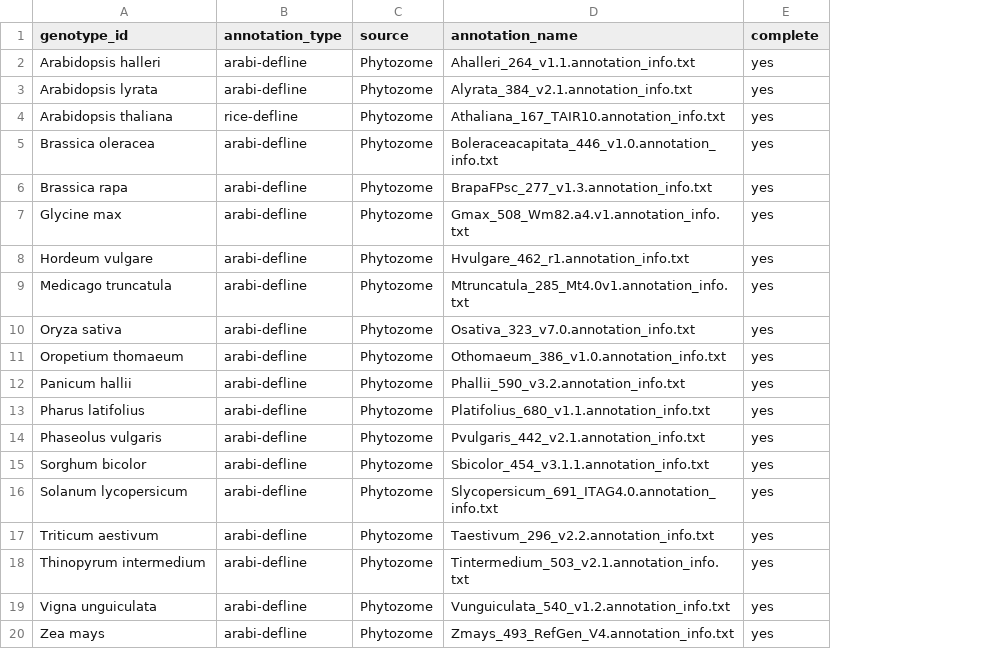
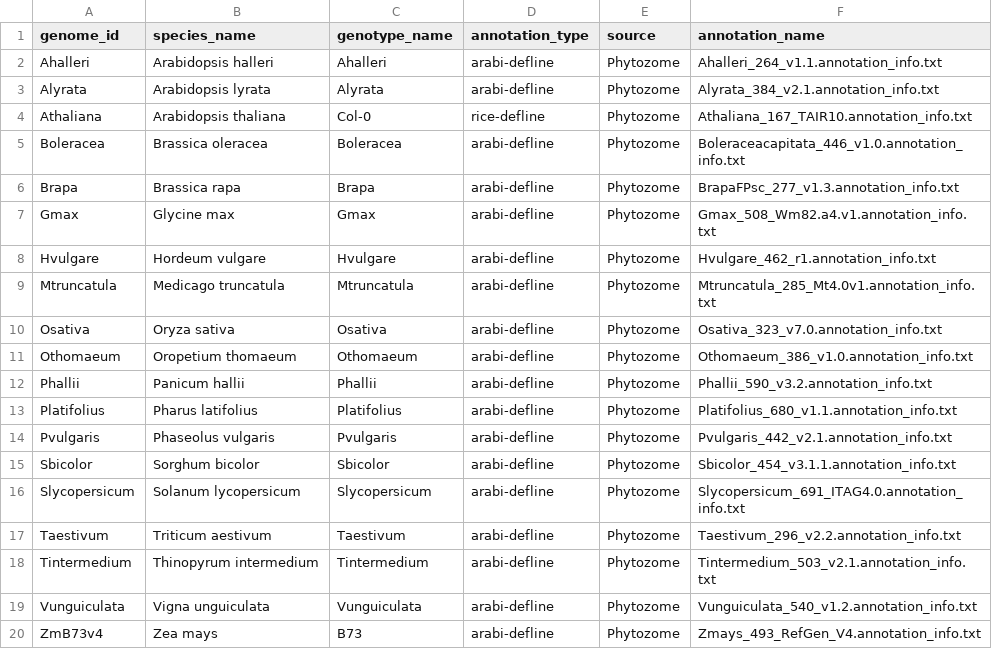
Before and after one commit to eporetsky/SQNce, a TSV file: init/annotation_list.tsv, drawn as a sheet; removed rows and columns are numbered as before the commit, all else as after; the diff names each change by its address in the sheet, - before the commit and + after, or states it on an @@ line.

```diff
--- a/init/annotation_list.tsv
+++ b/init/annotation_list.tsv
+column A (genome_id), rows 2-20: Ahalleri | Alyrata | Athaliana | Boleracea | Brapa | Gmax | Hvulgare | Mtruncatula | Osativa | Othomaeum | Phallii | Platifolius | Pvulgaris | Sbicolor | Slycopersicum | Taestivum | Tintermedium | Vunguiculata | ZmB73v4
+column C (genotype_name), rows 2-20: Ahalleri | Alyrata | Col-0 | Boleracea | Brapa | Gmax | Hvulgare | Mtruncatula | Osativa | Othomaeum | Phallii | Platifolius | Pvulgaris | Sbicolor | Slycopersicum | Taestivum | Tintermedium | Vunguiculata | B73
-column E (complete), rows 2-20: all yes
-B1: genotype_id
+B1: species_name
```
Also changed, not shown: init/families.tsv, 3 other files.
